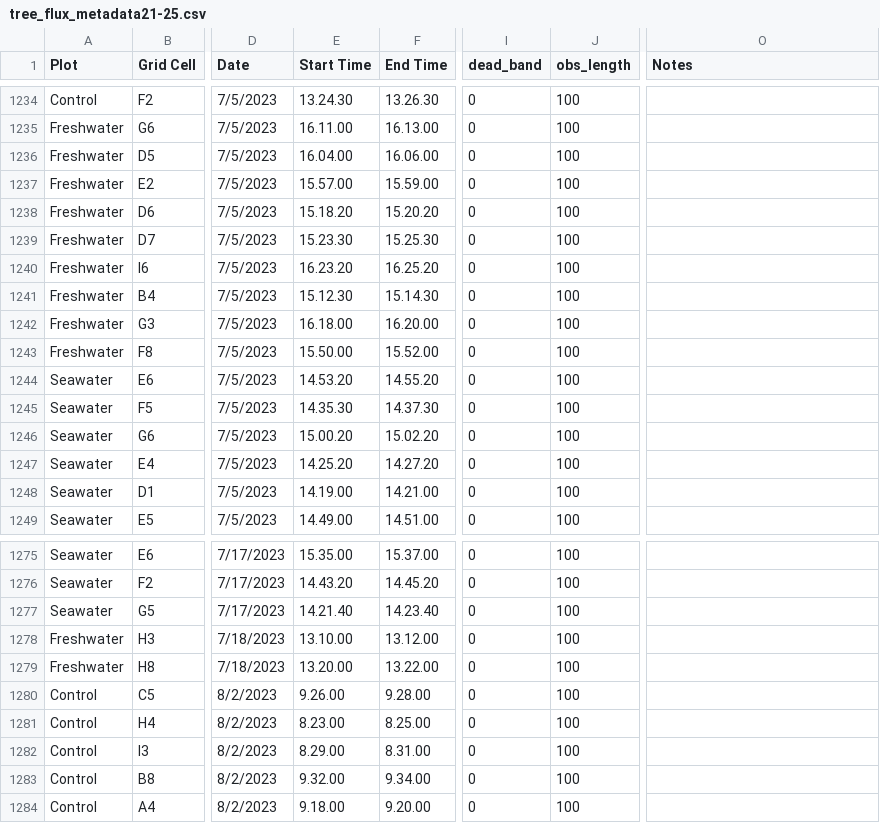
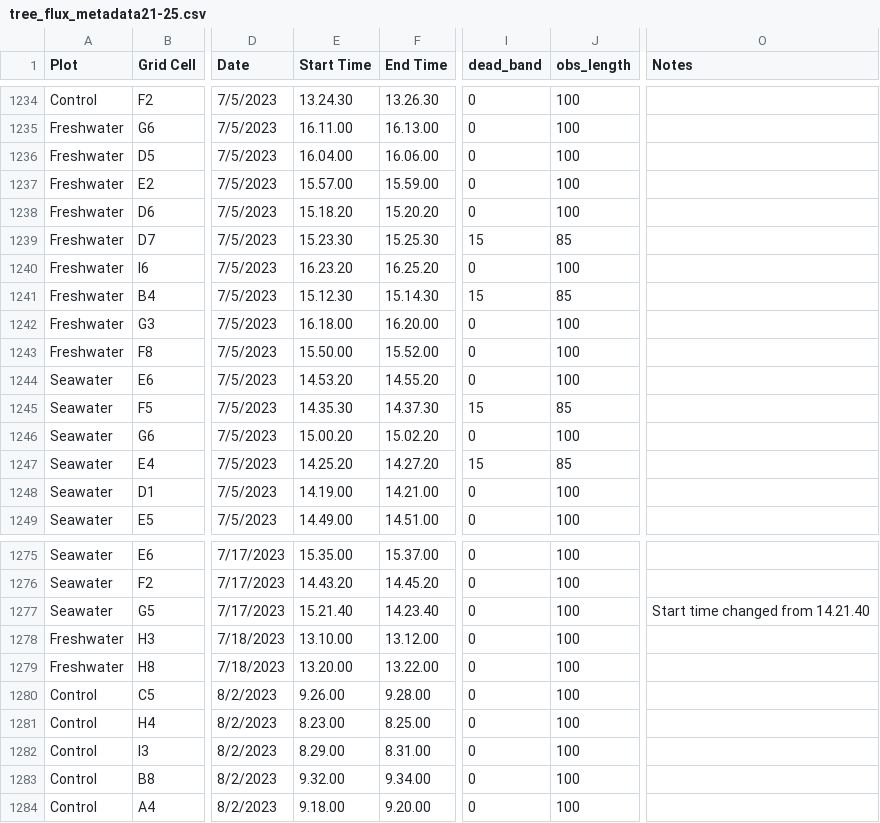
Before and after one commit to COMPASS-DOE/TEMPEST, a CSV file: Data/tree_flux_licor/metadata_excel_files/tree_flux_metadata21-25.csv, drawn as a sheet; only a part is shown, gaps mark what is left out; the diff names each change by its address in the sheet, - before the commit and + after, or states it on an @@ line.

```diff
--- a/Data/tree_flux_licor/metadata_excel_files/tree_flux_metadata21-25.csv
+++ b/Data/tree_flux_licor/metadata_excel_files/tree_flux_metadata21-25.csv
-I1239 (dead_band): 0
+I1239 (dead_band): 15
-J1239 (obs_length): 100
+J1239 (obs_length): 85
-I1241 (dead_band): 0
+I1241 (dead_band): 15
-J1241 (obs_length): 100
+J1241 (obs_length): 85
-I1245 (dead_band): 0
+I1245 (dead_band): 15
-J1245 (obs_length): 100
+J1245 (obs_length): 85
-I1247 (dead_band): 0
+I1247 (dead_band): 15
-J1247 (obs_length): 100
+J1247 (obs_length): 85
-E1277 (Start Time): 14.21.40
+E1277 (Start Time): 15.21.40
-O1277 (Notes): (empty)
+O1277 (Notes): Start time changed from 14.21.40
```
Also changed, not shown: Data/tree_flux_licor/treeflux-processing-info.csv.
